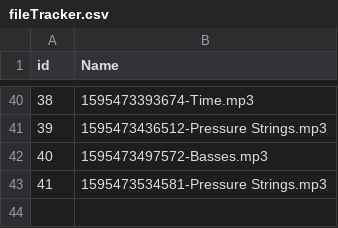
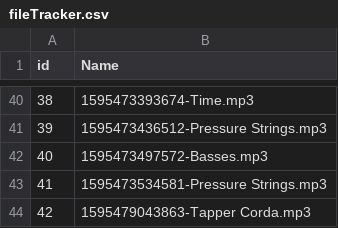
Before and after one commit to daniel-mckemie/flameKeeper, a CSV file: fileTracker.csv, drawn as a sheet; only a part is shown, gaps mark what is left out; the diff names each change by its address in the sheet, - before the commit and + after, or states it on an @@ line.

```diff
--- a/fileTracker.csv
+++ b/fileTracker.csv
+row 44: 42 | 1595479043863-Tapper Corda.mp3
```
Also changed, not shown: snapshot.csv, 3 other files.
